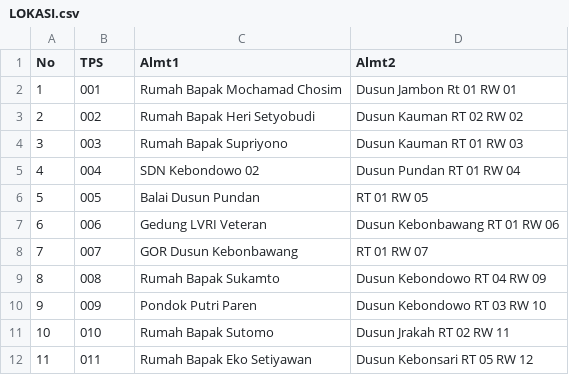
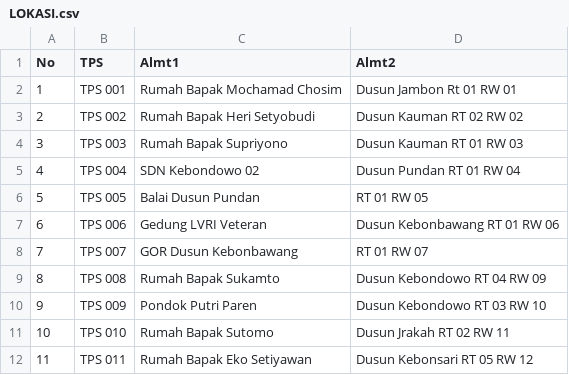
Before and after one commit to ppskebondowo-web/dpt-pilkades-2026, a CSV file: data/LOKASI.csv, drawn as a sheet.

Commit message:
Update LOKASI.csv

```diff
--- a/data/LOKASI.csv
+++ b/data/LOKASI.csv
@@ -1,12 +1,12 @@
 No;TPS;Almt1;Almt2
-1;001;Rumah Bapak Mochamad Chosim;Dusun Jambon Rt 01 RW 01
-2;002;Rumah Bapak Heri Setyobudi;Dusun Kauman RT 02 RW 02
-3;003;Rumah Bapak Supriyono;Dusun Kauman RT 01 RW 03
-4;004;SDN Kebondowo 02;Dusun Pundan RT 01 RW 04
-5;005;Balai Dusun Pundan;RT 01 RW 05
-6;006;Gedung LVRI Veteran;Dusun Kebonbawang RT 01 RW 06
-7;007;GOR Dusun Kebonbawang;RT 01 RW 07
-8;008;Rumah Bapak Sukamto;Dusun Kebondowo RT 04 RW 09
-9;009;Pondok Putri Paren;Dusun Kebondowo RT 03 RW 10
-10;010;Rumah Bapak Sutomo;Dusun Jrakah RT 02 RW 11
-11;011;Rumah Bapak Eko Setiyawan;Dusun Kebonsari RT 05 RW 12
+1;TPS 001;Rumah Bapak Mochamad Chosim;Dusun Jambon Rt 01 RW 01
+2;TPS 002;Rumah Bapak Heri Setyobudi;Dusun Kauman RT 02 RW 02
+3;TPS 003;Rumah Bapak Supriyono;Dusun Kauman RT 01 RW 03
+4;TPS 004;SDN Kebondowo 02;Dusun Pundan RT 01 RW 04
+5;TPS 005;Balai Dusun Pundan;RT 01 RW 05
+6;TPS 006;Gedung LVRI Veteran;Dusun Kebonbawang RT 01 RW 06
+7;TPS 007;GOR Dusun Kebonbawang;RT 01 RW 07
+8;TPS 008;Rumah Bapak Sukamto;Dusun Kebondowo RT 04 RW 09
+9;TPS 009;Pondok Putri Paren;Dusun Kebondowo RT 03 RW 10
+10;TPS 010;Rumah Bapak Sutomo;Dusun Jrakah RT 02 RW 11
+11;TPS 011;Rumah Bapak Eko Setiyawan;Dusun Kebonsari RT 05 RW 12
```
